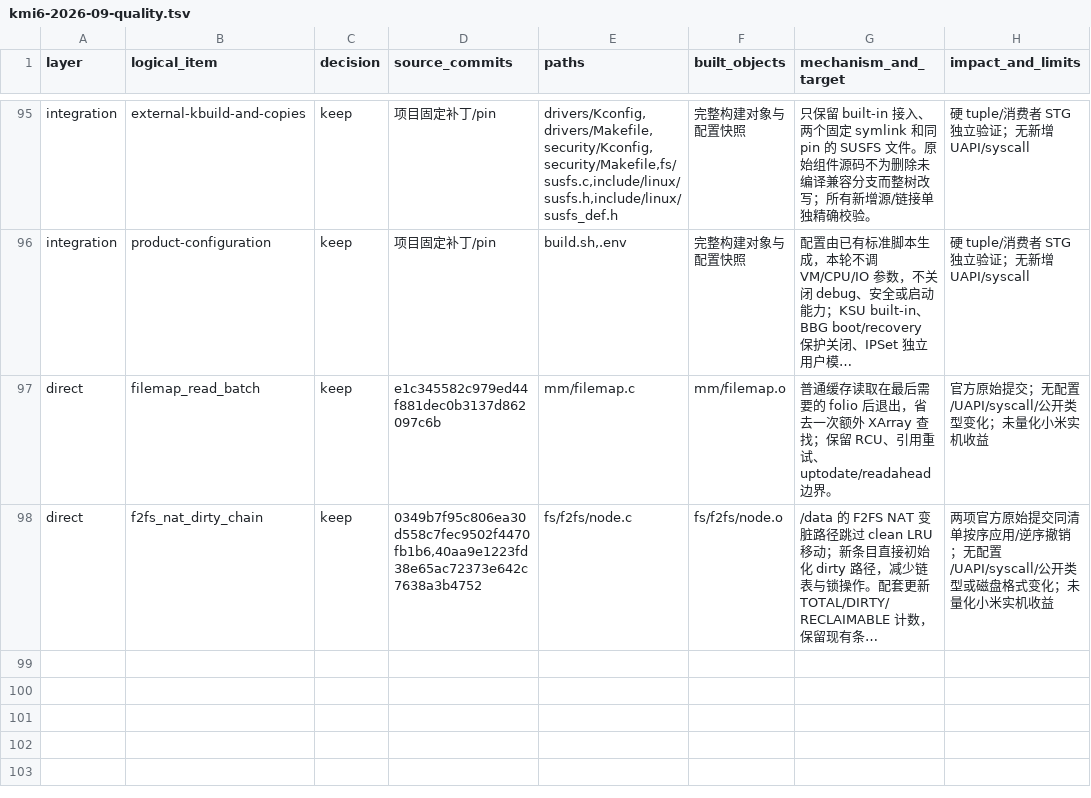
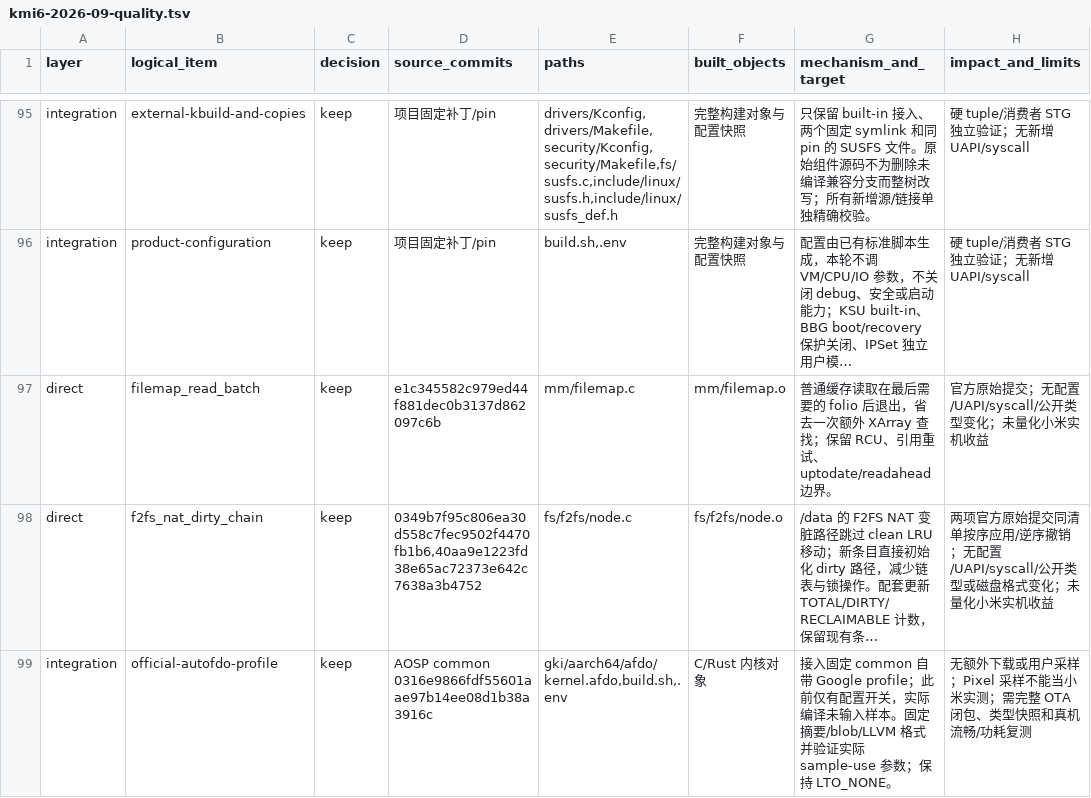
Before and after one commit to LunaKernel/LunaKernel_xiaomi_sm8850, a TSV file: patches/backports/kmi6-2026-09-quality.tsv, drawn as a sheet; only a part is shown, gaps mark what is left out; long unchanged cells end in …; the diff names each change by its address in the sheet, - before the commit and + after, or states it on an @@ line.

Commit message:
docs: 记录 AutoFDO 来源与低开销回移审查
固定官方 profile 身份与实际编译证据要求，记录两个回移逻辑项的生命周期、计数和接口影响及取证范围。源码精确重放覆盖 131 个文件或链接与 740 处最终差异；三项新增官方提交的源码增量精确匹配，脚本语法及差异检查通过。候选产物仍需完整构建与固定 OTA 真机验证，不外推 Pixel 性能或省电收益。

```diff
--- a/patches/backports/kmi6-2026-09-quality.tsv
+++ b/patches/backports/kmi6-2026-09-quality.tsv
+row 99: integration | official-autofdo-profile | keep | AOSP common 0316e9866fdf55601aae97b14ee08d1b38a3916c | gki/aarch64/afdo/kernel.afdo,build.sh,.env | C/Rust 内核对象 | 接入固定 common 自带 Google profile；此前仅有配置开关，实际编译未输入样本。固定摘要/blob/LLVM 格式并验证实际 sample-use 参数；保持 LTO_NONE。 | 无额外下载或用户采样；Pixel 采样不能当小米实测；需完整 OTA 闭包、类型快照和真机流畅/功耗复测
```
Also changed, not shown: 4 other files.
